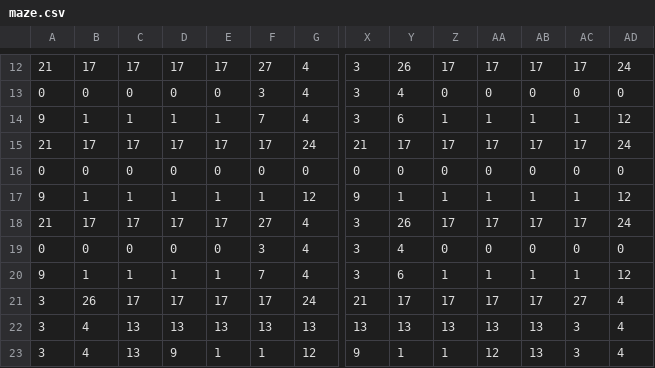
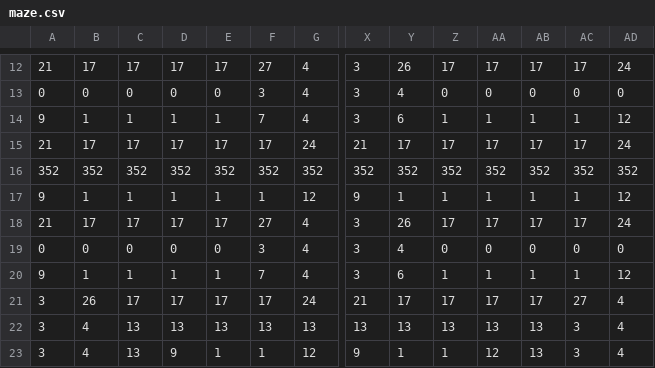
Before and after one commit to rafutek/PacMan, a CSV file: PacManProject/src/resources/mazes/maze.csv, drawn as a sheet; only a part is shown, gaps mark what is left out; the diff names each change by its address in the sheet, - before the commit and + after, or states it on an @@ line.

```diff
--- a/PacManProject/src/resources/mazes/maze.csv
+++ b/PacManProject/src/resources/mazes/maze.csv
-A16: 0
+A16: 352
-B16: 0
+B16: 352
-C16: 0
+C16: 352
-D16: 0
+D16: 352
-E16: 0
+E16: 352
-F16: 0
+F16: 352
-G16: 0
+G16: 352
-X16: 0
+X16: 352
-Y16: 0
+Y16: 352
-Z16: 0
+Z16: 352
-AA16: 0
+AA16: 352
-AB16: 0
+AB16: 352
-AC16: 0
+AC16: 352
-AD16: 0
+AD16: 352
```
Also changed, not shown: 12 other files.
